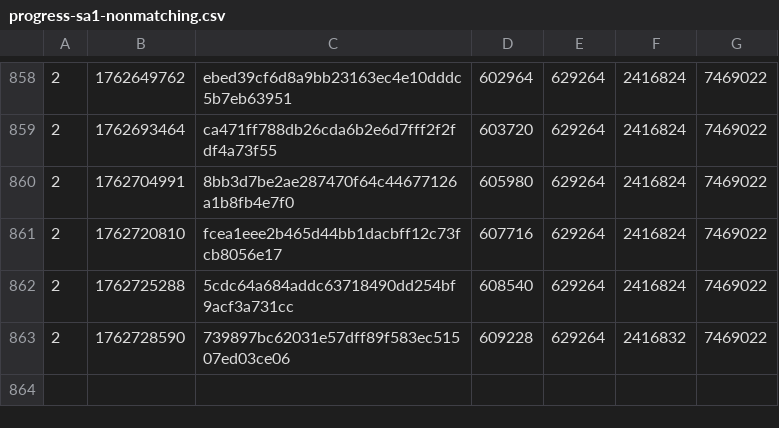
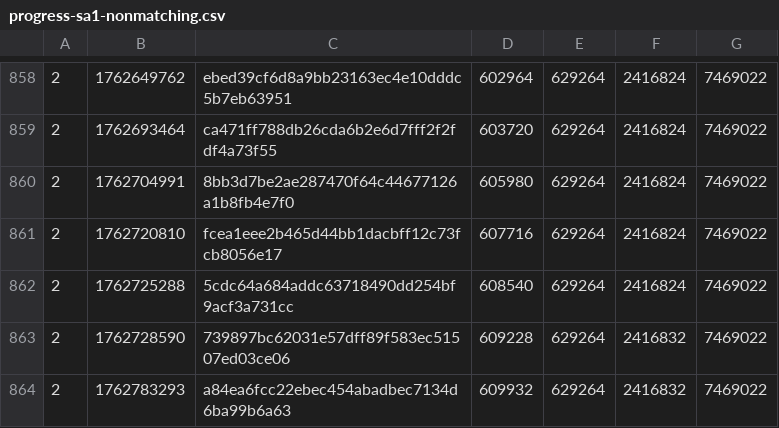
Before and after one commit to SAT-R/sa1, a CSV file: reports/progress-sa1-nonmatching.csv, drawn as a sheet; only a part is shown, gaps mark what is left out; the diff names each change by its address in the sheet, - before the commit and + after, or states it on an @@ line.

```diff
--- a/reports/progress-sa1-nonmatching.csv
+++ b/reports/progress-sa1-nonmatching.csv
+row 864: 2 | 1762783293 | a84ea6fcc22ebec454abadbec7134d6ba99b6a63 | 609932 | 629264 | 2416832 | 7469022
```
Also changed, not shown: reports/progress-sa1-matching.csv, 2 other files.
